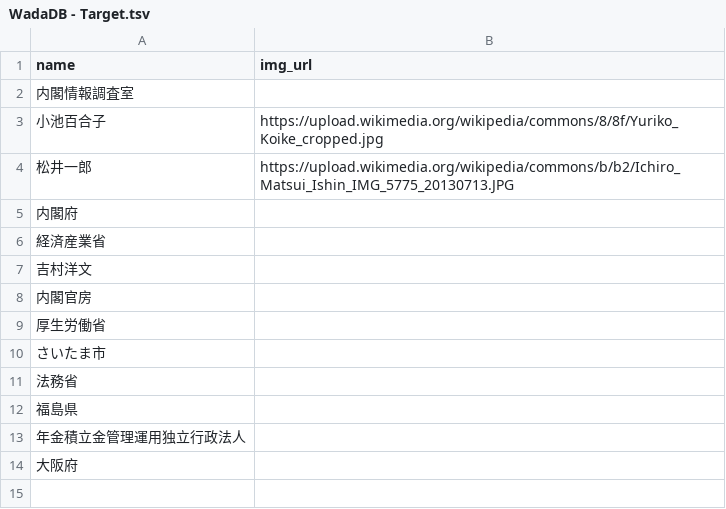
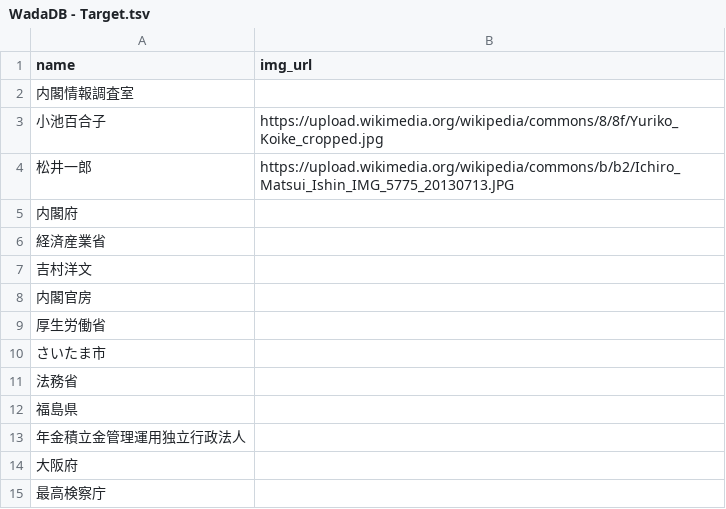
Before and after one commit to na2hiro/WadaDB, a TSV file: src/data/WadaDB - Target.tsv, drawn as a sheet; the diff names each change by its address in the sheet, - before the commit and + after, or states it on an @@ line.

```diff
--- a/src/data/WadaDB - Target.tsv
+++ b/src/data/WadaDB - Target.tsv
+row 15: 最高検察庁
```
Also changed, not shown: src/data/WadaDB - Disclosure.tsv.
